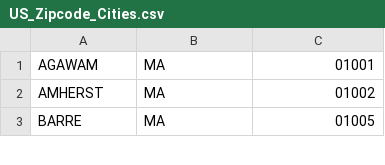
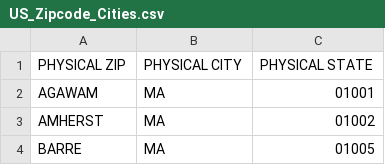
Before and after one commit to btejes/bepickleballer-matchmaking, a CSV file: library/US_Zipcode_Cities.csv, drawn as a sheet; only a part is shown.

Commit message:
fix csv file

```diff
--- a/library/US_Zipcode_Cities.csv
+++ b/library/US_Zipcode_Cities.csv
@@ -1 +1,2 @@
+PHYSICAL ZIP,PHYSICAL CITY,PHYSICAL STATE
 AGAWAM,MA,01001
```
